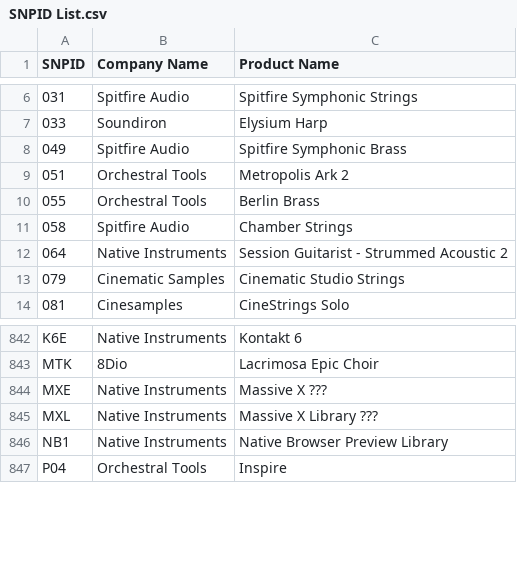
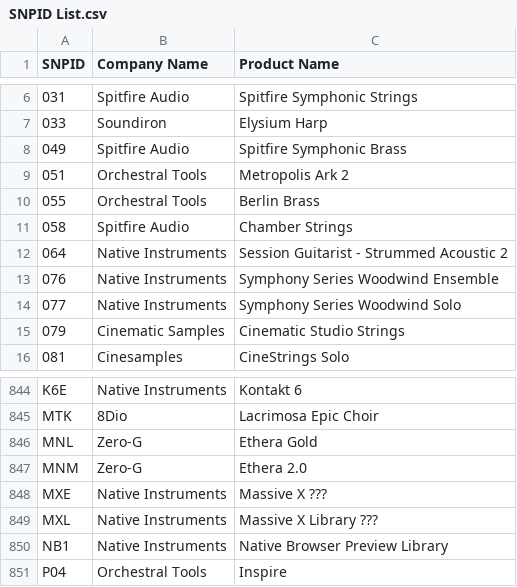
Before and after one commit to perivar/PresetConverter, a CSV file: PresetConverterProject/NIKontaktNKS/SNPID List.csv, drawn as a sheet; only a part is shown, gaps mark what is left out; the diff names each change by its address in the sheet, - before the commit and + after, or states it on an @@ line.

Commit message:
Added more libraries

```diff
--- a/PresetConverterProject/NIKontaktNKS/SNPID List.csv
+++ b/PresetConverterProject/NIKontaktNKS/SNPID List.csv
+row 13: 076 | Native Instruments | Symphony Series Woodwind Ensemble
+row 14: 077 | Native Instruments | Symphony Series Woodwind Solo
+row 846: MNL | Zero-G | Ethera Gold
+row 847: MNM | Zero-G | Ethera 2.0
```
